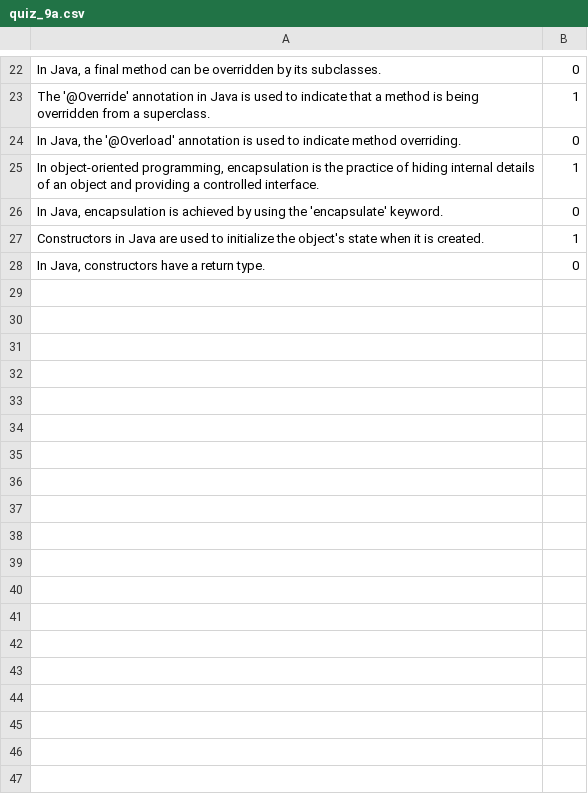
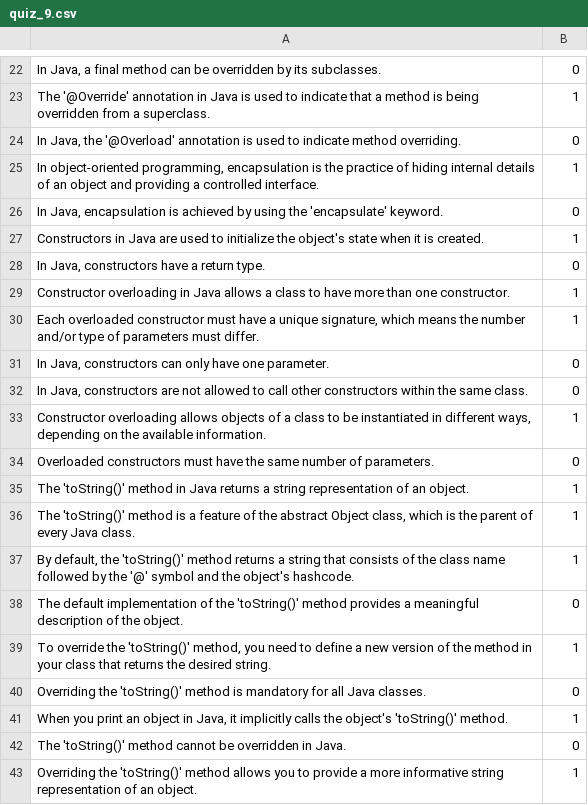
Before and after one commit to brendanpshea/programming_problem_solving, a CSV file: quiz/quiz_9.csv (was quiz/quiz_9a.csv), drawn as a sheet; only a part is shown, gaps mark what is left out.

Commit message:
Update and rename quiz_9a.csv to quiz_9.csv

```diff
--- a/quiz/quiz_9a.csv
+++ b/quiz/quiz_9.csv
@@ -28 +28,16 @@
 "In Java, constructors have a return type.", 0
+"Constructor overloading in Java allows a class to have more than one constructor.", 1
+"Each overloaded constructor must have a unique signature, which means the number and/or type of parameters must differ.", 1
+"In Java, constructors can only have one parameter.", 0
+"In Java, constructors are not allowed to call other constructors within the same class.", 0
+"Constructor overloading allows objects of a class to be instantiated in different ways, depending on the available information.", 1
+"Overloaded constructors must have the same number of parameters.", 0
+"The 'toString()' method in Java returns a string representation of an object.", 1
+"The 'toString()' method is a feature of the abstract Object class, which is the parent of every Java class.", 1
+"By default, the 'toString()' method returns a string that consists of the class name followed by the '@' symbol and the object's hashcode.", 1
+"The default implementation of the 'toString()' method provides a meaningful description of the object.", 0
+"To override the 'toString()' method, you need to define a new version of the method in your class that returns the desired string.", 1
+"Overriding the 'toString()' method is mandatory for all Java classes.", 0
+"When you print an object in Java, it implicitly calls the object's 'toString()' method.", 1
+"The 'toString()' method cannot be overridden in Java.", 0
+"Overriding the 'toString()' method allows you to provide a more informative string representation of an object.", 1
```
